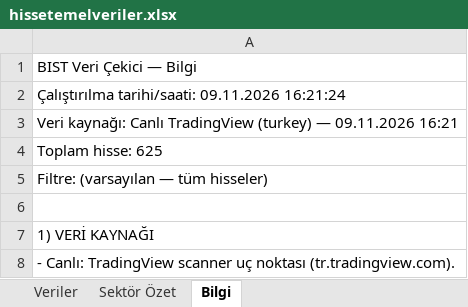
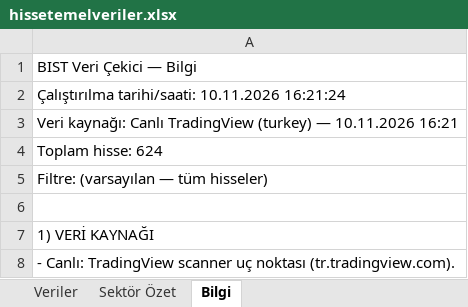
Before and after one commit to fkcengizhan-crypto/BistTemelVeriler, an Excel workbook: Archive/hissetemelveriler.xlsx, sheet Bilgi, drawn as a sheet; only a part is shown; values as stored, in another font and other column widths than the file's, no borders; the diff names each change by its address in the sheet, - before the commit and + after, or states it on an @@ line.

```diff
--- a/Archive/hissetemelveriler.xlsx (sheet Bilgi)
+++ b/Archive/hissetemelveriler.xlsx (sheet Bilgi)
-A2: Çalıştırılma tarihi/saati: 09.11.2026 16:21:24
+A2: Çalıştırılma tarihi/saati: 10.11.2026 16:21:24
-A3: …(turkey) — 09.11.2026 16:21
+A3: …(turkey) — 10.11.2026 16:21
-A4: Toplam hisse: 625
+A4: Toplam hisse: 624
```
Also changed, not shown: sheet Veriler, sheet Sektör Özet, 1 other file.
